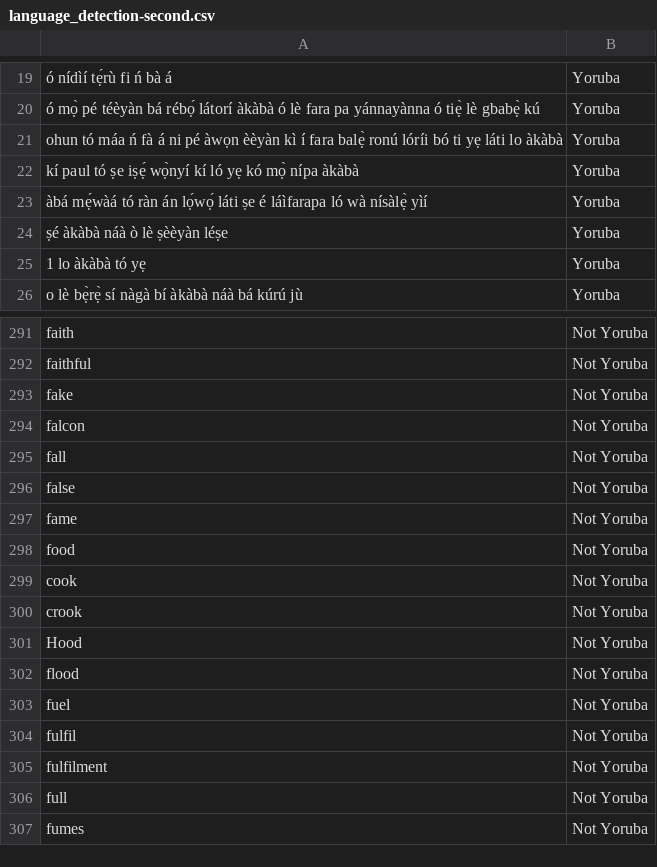
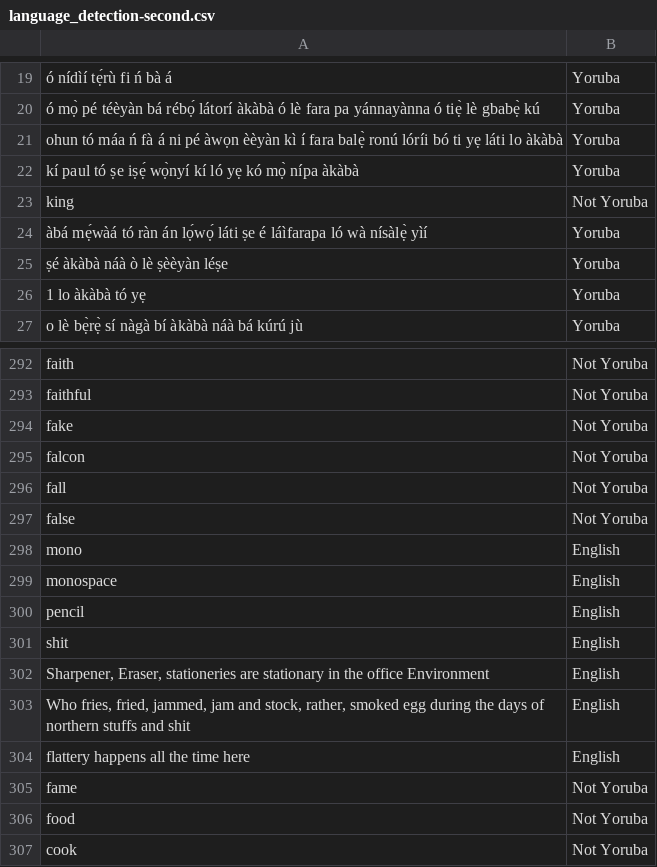
Before and after one commit to ohsars/Languag-Identifier, a CSV file: language_detection-second.csv, drawn as a sheet; only a part is shown, gaps mark what is left out; the shorter side is filled out with more unchanged rows.

Commit message:
Added new Data

```diff
--- a/language_detection-second.csv
+++ b/language_detection-second.csv
@@ -22,2 +22,3 @@ ohun tó máa ń fà á ni pé àwọn èèyàn kì í fara balẹ̀ ronú lórí
 kí paul tó ṣe iṣẹ́ wọ̀nyí kí ló yẹ kó mọ̀ nípa àkàbà,Yoruba
+king,Not Yoruba
 àbá mẹ́wàá tó ràn án lọ́wọ́ láti ṣe é láìfarapa ló wà nísàlẹ̀ yìí,Yoruba
@@ -296,2 +297,9 @@ fall ,Not Yoruba
 false ,Not Yoruba
+mono,English
+monospace,English
+pencil,English
+shit,English
+"Sharpener, Eraser, stationeries are stationary in the office Environment",English
+"Who fries, fried, jammed, jam and stock, rather, smoked egg during the days of northern stuffs and shit",English
+flattery happens all the time here,English
 fame ,Not Yoruba
```
Also changed, not shown: 8 other files.
